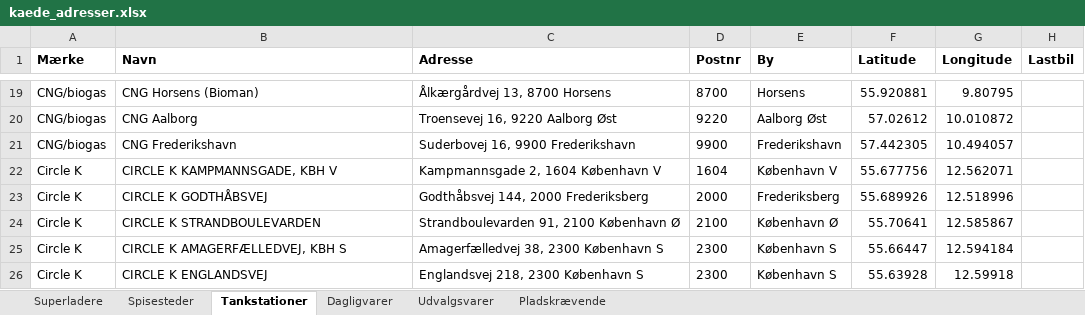
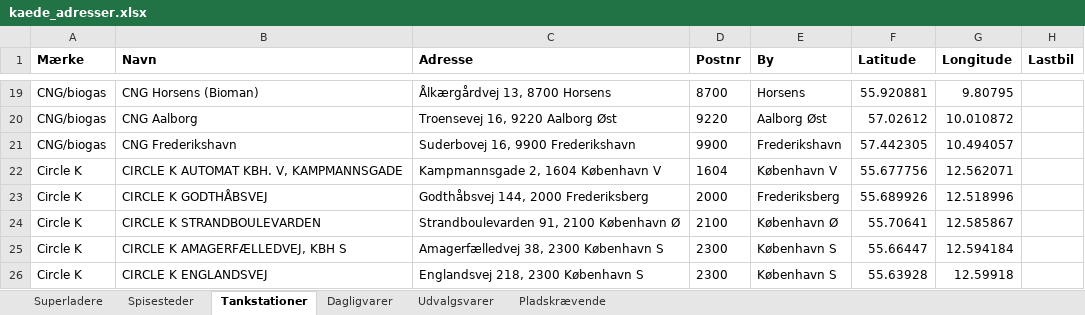
Before and after one commit to sfpkartago/retailkort, an Excel workbook: kaede_adresser.xlsx, sheet Tankstationer, drawn as a sheet; only a part is shown, gaps mark what is left out; values as stored, in another font and other column widths than the file's, no borders; the diff names each change by its address in the sheet, - before the commit and + after, or states it on an @@ line.

```diff
--- a/kaede_adresser.xlsx (sheet Tankstationer)
+++ b/kaede_adresser.xlsx (sheet Tankstationer)
-B22 (Navn): CIRCLE K KAMPMANNSGADE, KBH V
+B22 (Navn): CIRCLE K AUTOMAT KBH. V, KAMPMANNSGADE
```
Also changed, not shown: sheet Pladskrævende, sheet Dagligvarer, 17 other files.
